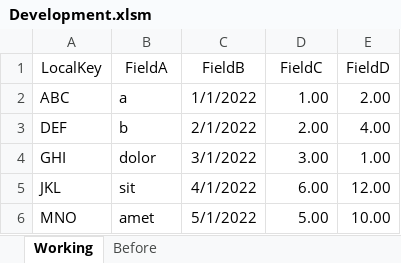
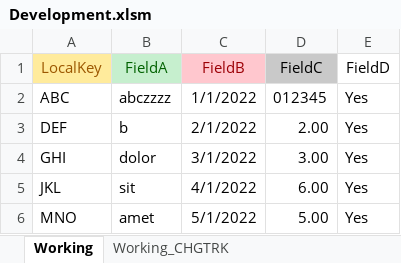
Before and after one commit to ceybers/excel-table-change-tracking, an Excel workbook: Development.xlsm, sheet Working, drawn as a sheet; values as stored, in another font and other column widths than the file's, no borders; charts and pictures and table styles not drawn; the diff names each change by its address in the sheet, - before the commit and + after, or states it on an @@ line.

Commit message:
Added support for LookupTables

```diff
--- a/Development.xlsm (sheet Working)
+++ b/Development.xlsm (sheet Working)
-sheet tab: Before
@@ sheet tab unhidden: Working_CHGTRK @@
@@ A1 fill: none → #FFEB9C, text colour: black → #9C5700 @@
@@ B1 fill: none → #C6EFCE, text colour: black → #006100 @@
@@ C1 fill: none → #FFC7CE, text colour: black → #9C0006 @@
-D1 fill: none
+D1 fill: #C9C9C9
-B2 (FieldA): a
+B2 (FieldA): abczzzz
-D2 (FieldC): 1.00
+D2 (FieldC): 012345
-E2 (FieldD): 2.00
+E2 (FieldD): Yes
-E3 (FieldD): 4.00
+E3 (FieldD): Yes
-E4 (FieldD): 1.00
+E4 (FieldD): Yes
-E5 (FieldD): 12.00
+E5 (FieldD): Yes
-E6 (FieldD): 10.00
+E6 (FieldD): Yes
```
Also changed, not shown: charts or pictures, Production.xlsm, 19 other files.
